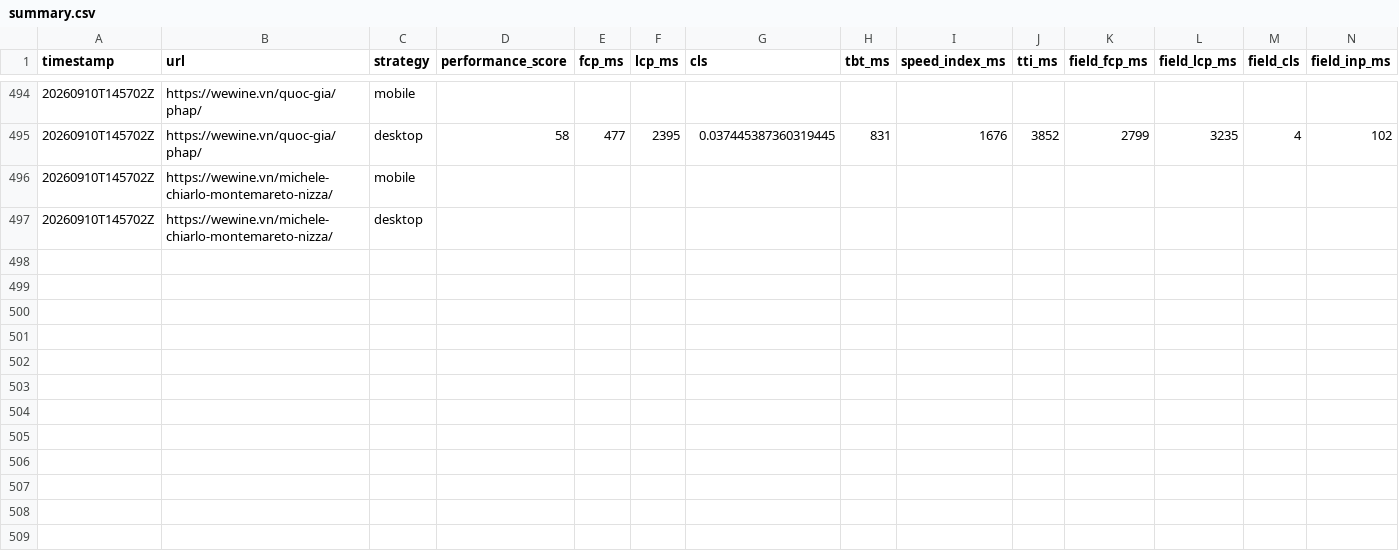
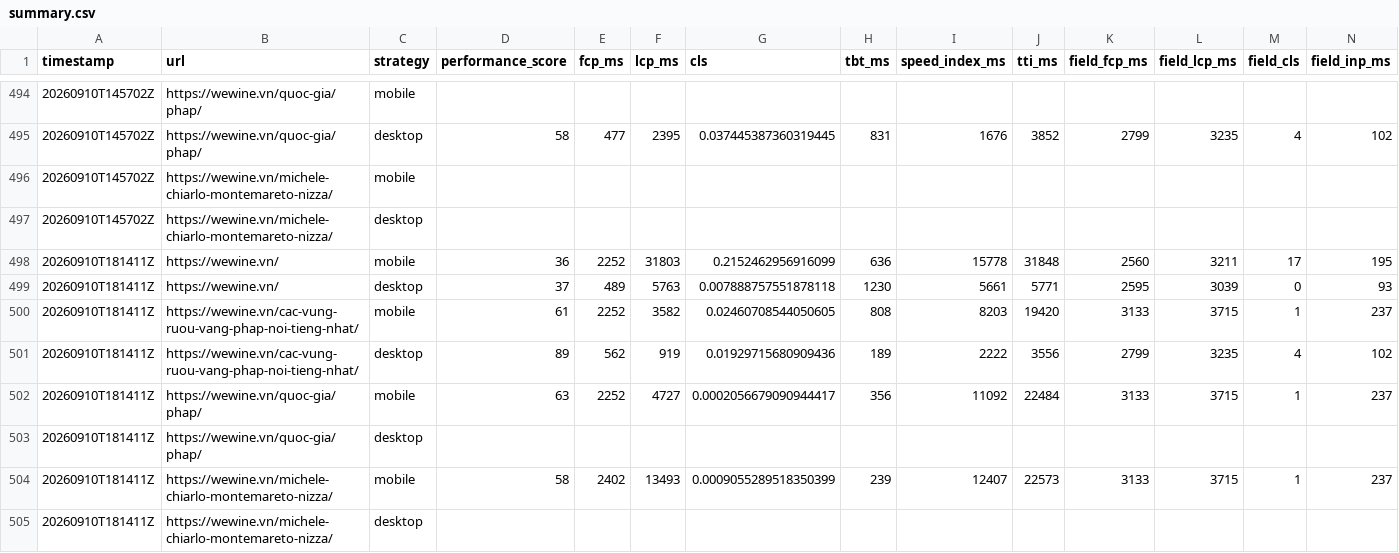
Before and after one commit to talabadao/pagespeed-monitor, a CSV file: Page Speed Insight/reports/summary.csv, drawn as a sheet; only a part is shown, gaps mark what is left out; rows hold the shown columns only; the diff names each change by its address in the sheet, - before the commit and + after, or states it on an @@ line.

```diff
--- a/Page Speed Insight/reports/summary.csv
+++ b/Page Speed Insight/reports/summary.csv
+row 498: 20260910T181411Z | https://wewine.vn/ | mobile | 36 | 2252 | 31803 | 0.2152462956916099 | 636 | 15778 | 31848 | 2560 | 3211 | 17 | 195
+row 499: 20260910T181411Z | https://wewine.vn/ | desktop | 37 | 489 | 5763 | 0.007888757551878118 | 1230 | 5661 | 5771 | 2595 | 3039 | 0 | 93
+row 500: 20260910T181411Z | https://wewine.vn/cac-vung-ruou-vang-phap-noi-tieng-nhat/ | mobile | 61 | 2252 | 3582 | 0.02460708544050605 | 808 | 8203 | 19420 | 3133 | 3715 | 1 | 237
+row 501: 20260910T181411Z | https://wewine.vn/cac-vung-ruou-vang-phap-noi-tieng-nhat/ | desktop | 89 | 562 | 919 | 0.01929715680909436 | 189 | 2222 | 3556 | 2799 | 3235 | 4 | 102
+row 502: 20260910T181411Z | https://wewine.vn/quoc-gia/phap/ | mobile | 63 | 2252 | 4727 | 0.0002056679090944417 | 356 | 11092 | 22484 | 3133 | 3715 | 1 | 237
+row 503: 20260910T181411Z | https://wewine.vn/quoc-gia/phap/ | desktop
+row 504: 20260910T181411Z | https://wewine.vn/michele-chiarlo-montemareto-nizza/ | mobile | 58 | 2402 | 13493 | 0.0009055289518350399 | 239 | 12407 | 22573 | 3133 | 3715 | 1 | 237
+row 505: 20260910T181411Z | https://wewine.vn/michele-chiarlo-montemareto-nizza/ | desktop
```
Also changed, not shown: 6 other files.
